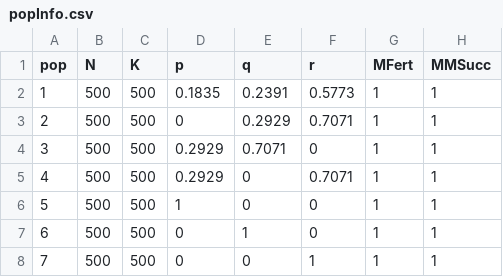
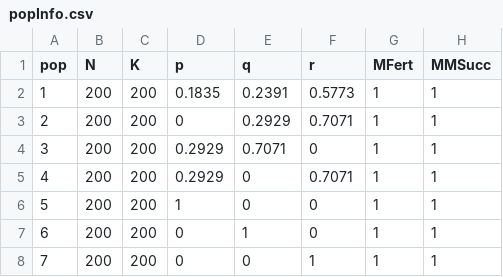
Before and after one commit to ldjonge/Thesis, a CSV file: paramfiles/popInfo.csv, drawn as a sheet; only a part is shown; the diff names each change by its address in the sheet, - before the commit and + after, or states it on an @@ line.

```diff
--- a/paramfiles/popInfo.csv
+++ b/paramfiles/popInfo.csv
-B2:B8 (N): 500
+B2:B8 (N): 200
-C2:C8 (K): 500
+C2:C8 (K): 200
```
Also changed, not shown: multiOutput/paramValues.tsv, 2 other files.
